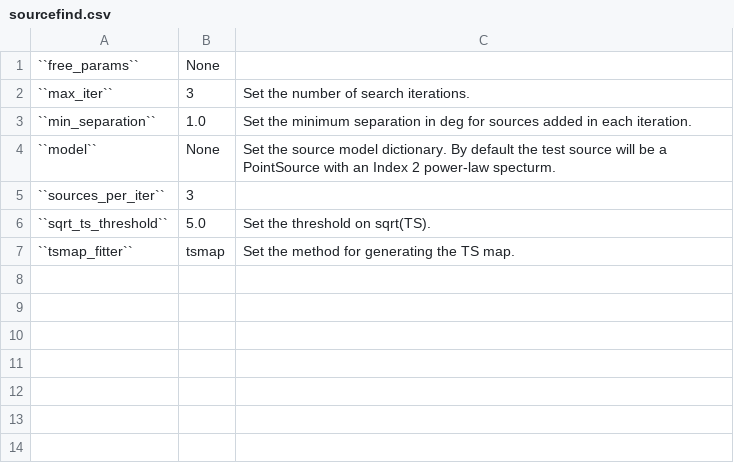
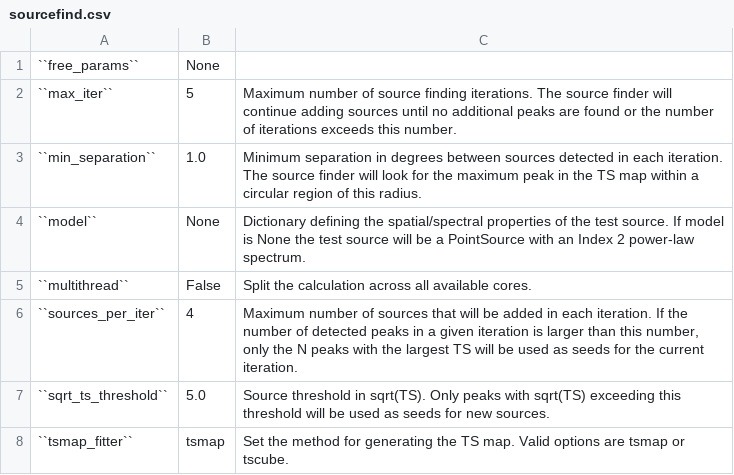
Before and after one commit to fermiPy/fermipy, a CSV file: docs/config/sourcefind.csv, drawn as a sheet.

Commit message:
sync config changes

```diff
--- a/docs/config/sourcefind.csv
+++ b/docs/config/sourcefind.csv
@@ -1,7 +1,8 @@
 ``free_params``	None	
-``max_iter``	3	Set the number of search iterations.
-``min_separation``	1.0	Set the minimum separation in deg for sources added in each iteration.
-``model``	None	Set the source model dictionary.  By default the test source will be a PointSource with an Index 2 power-law specturm.
-``sources_per_iter``	3	
-``sqrt_ts_threshold``	5.0	Set the threshold on sqrt(TS).
-``tsmap_fitter``	tsmap	Set the method for generating the TS map.
+``max_iter``	5	Maximum number of source finding iterations.  The source finder will continue adding sources until no additional peaks are found or the number of iterations exceeds this number.
+``min_separation``	1.0	Minimum separation in degrees between sources detected in each iteration. The source finder will look for the maximum peak in the TS map within a circular region of this radius.
+``model``	None	Dictionary defining the spatial/spectral properties of the test source. If model is None the test source will be a PointSource with an Index 2 power-law spectrum.
+``multithread``	False	Split the calculation across all available cores.
+``sources_per_iter``	4	Maximum number of sources that will be added in each iteration.  If the number of detected peaks in a given iteration is larger than this number, only the N peaks with the largest TS will be used as seeds for the current iteration.
+``sqrt_ts_threshold``	5.0	Source threshold in sqrt(TS).  Only peaks with sqrt(TS) exceeding this threshold will be used as seeds for new sources.
+``tsmap_fitter``	tsmap	Set the method for generating the TS map.  Valid options are tsmap or tscube.
```
Also changed, not shown: docs/config/common.csv, docs/config/residmap.csv, 2 other files.
